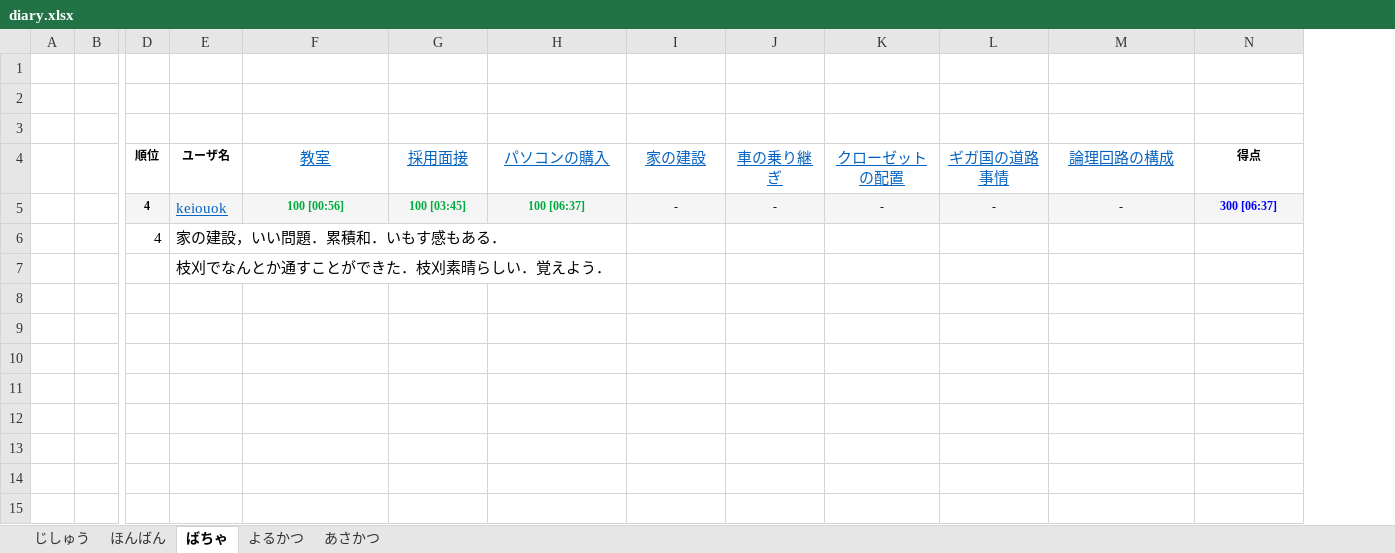
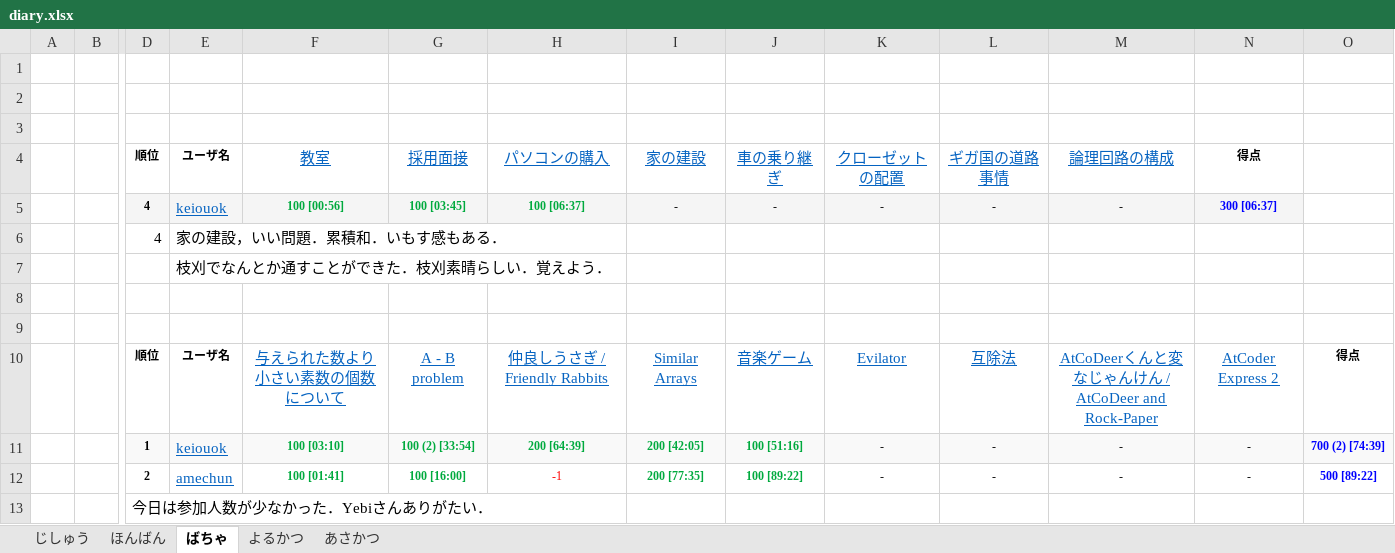
Before and after one commit to keiouok/atcoder, an Excel workbook: diary.xlsx, sheet ばちゃ, drawn as a sheet; only a part is shown, gaps mark what is left out; values as stored, in another font and other column widths than the file's, no borders; rows hold the shown columns only; the diff names each change by its address in the sheet, - before the commit and + after, or states it on an @@ line.

```diff
--- a/diary.xlsx (sheet ばちゃ)
+++ b/diary.xlsx (sheet ばちゃ)
+column O, empty
+row 8: (empty)
+row 9: (empty)
+row 10:  |  | 順位 | ユーザ名 | 与えられた数より小さい素数の個数について | A - B problem | 仲良しうさぎ / Friendly Rabbits | Similar Arrays | 音楽ゲーム | Evilator | 互除法 | AtCoDeerくんと変なじゃんけん / AtCoDeer and Rock-Paper | AtCoder Express 2 | 得点
+row 11:  |  | 1 | keiouok | 100 [03:10] | 100 (2) [33:54] | 200 [64:39] | 200 [42:05] | 100 [51:16] | - | - | - | - | 700 (2) [74:39]
+row 12:  |  | 2 | amechun | 100 [01:41] | 100 [16:00] | -1 | 200 [77:35] | 100 [89:22] | - | - | - | - | 500 [89:22]
+row 13:  |  | 今日は参加人数が少なかった．Yebiさんありがたい．
```
Also changed, not shown: sheet よるかつ, 16 other files.
